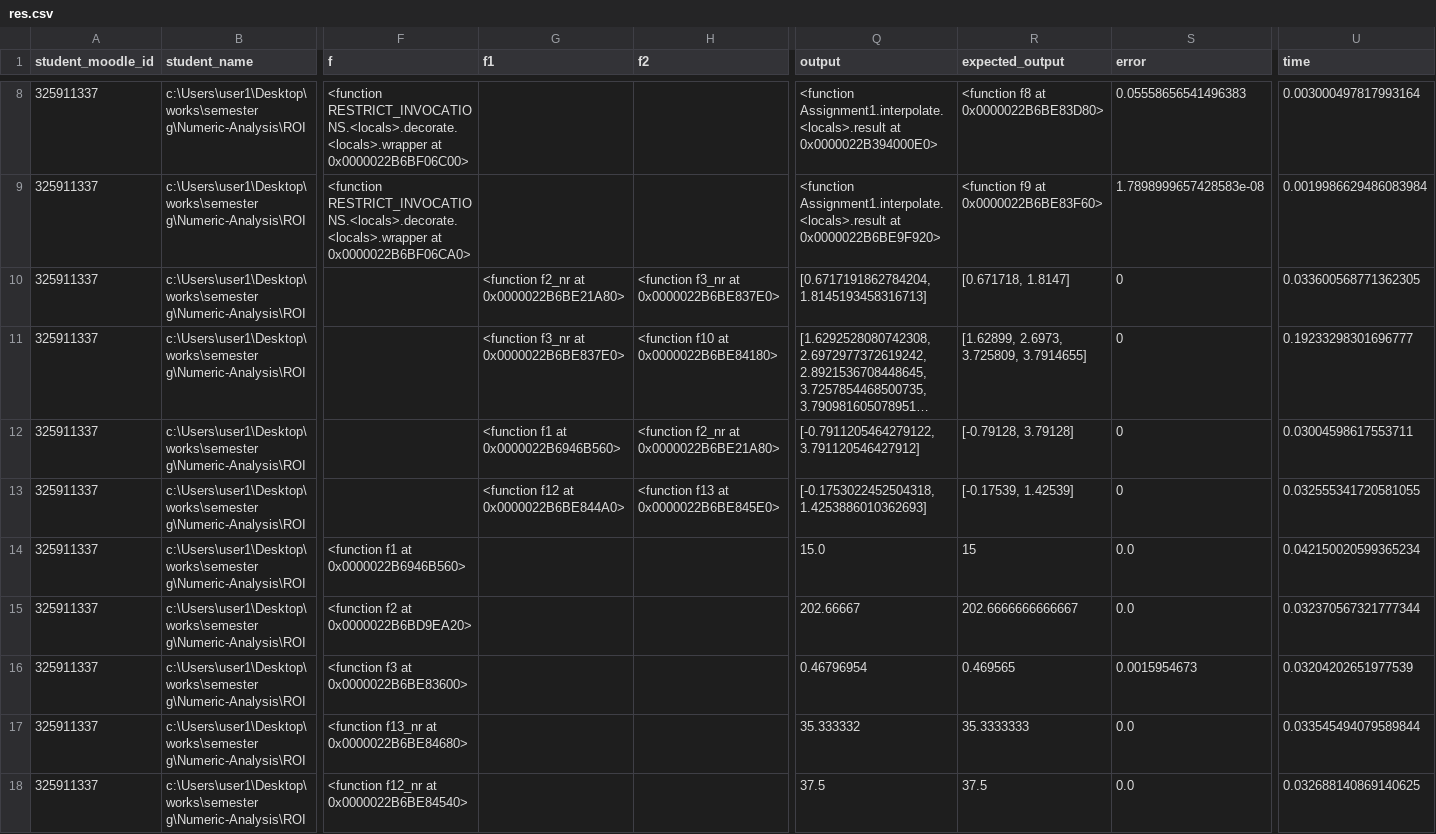
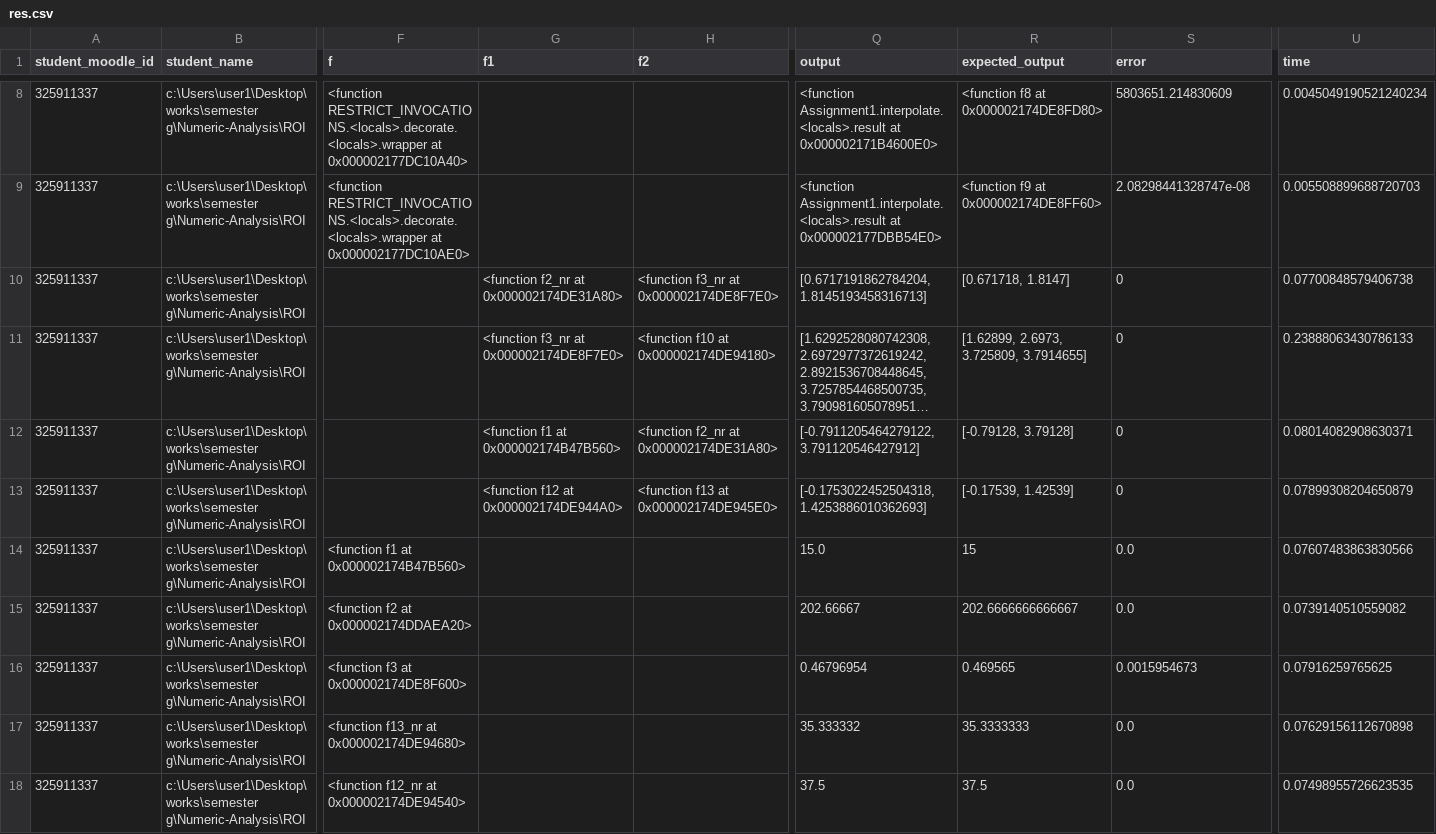
Before and after one commit to roioha3/Numeric-Analysis, a CSV file: ROI_325911337/res.csv, drawn as a sheet; only a part is shown, gaps mark what is left out; long unchanged cells end in …; the diff covers the shown part only; the diff names each change by its address in the sheet, - before the commit and + after, or states it on an @@ line.

```diff
--- a/ROI_325911337/res.csv
+++ b/ROI_325911337/res.csv
-F8 (f): …RESTRICT_INVOCATIONS.<locals>.decorate.<locals>.wrapper at 0x0000022B6BF06C00>
+F8 (f): …RESTRICT_INVOCATIONS.<locals>.decorate.<locals>.wrapper at 0x000002177DC10A40>
-Q8 (output): …Assignment1.interpolate.<locals>.result at 0x0000022B394000E0>
+Q8 (output): …Assignment1.interpolate.<locals>.result at 0x000002171B4600E0>
-R8 (expected_output): <function f8 at 0x0000022B6BE83D80>
+R8 (expected_output): <function f8 at 0x000002174DE8FD80>
-S8 (error): 0.05558656541496383
+S8 (error): 5803651.214830609
-U8 (time): 0.003000497817993164
+U8 (time): 0.0045049190521240234
-F9 (f): …RESTRICT_INVOCATIONS.<locals>.decorate.<locals>.wrapper at 0x0000022B6BF06CA0>
+F9 (f): …RESTRICT_INVOCATIONS.<locals>.decorate.<locals>.wrapper at 0x000002177DC10AE0>
-Q9 (output): …Assignment1.interpolate.<locals>.result at 0x0000022B6BE9F920>
+Q9 (output): …Assignment1.interpolate.<locals>.result at 0x000002177DBB54E0>
-R9 (expected_output): <function f9 at 0x0000022B6BE83F60>
+R9 (expected_output): <function f9 at 0x000002174DE8FF60>
-S9 (error): 1.7898999657428583e-08
+S9 (error): 2.08298441328747e-08
-U9 (time): 0.0019986629486083984
+U9 (time): 0.005508899688720703
-G10 (f1): <function f2_nr at 0x0000022B6BE21A80>
+G10 (f1): <function f2_nr at 0x000002174DE31A80>
-H10 (f2): <function f3_nr at 0x0000022B6BE837E0>
+H10 (f2): <function f3_nr at 0x000002174DE8F7E0>
-U10 (time): 0.033600568771362305
+U10 (time): 0.07700848579406738
-G11 (f1): <function f3_nr at 0x0000022B6BE837E0>
+G11 (f1): <function f3_nr at 0x000002174DE8F7E0>
-H11 (f2): <function f10 at 0x0000022B6BE84180>
+H11 (f2): <function f10 at 0x000002174DE94180>
-U11 (time): 0.19233298301696777
+U11 (time): 0.23888063430786133
-G12 (f1): <function f1 at 0x0000022B6946B560>
+G12 (f1): <function f1 at 0x000002174B47B560>
-H12 (f2): <function f2_nr at 0x0000022B6BE21A80>
+H12 (f2): <function f2_nr at 0x000002174DE31A80>
-U12 (time): 0.03004598617553711
+U12 (time): 0.08014082908630371
-G13 (f1): <function f12 at 0x0000022B6BE844A0>
+G13 (f1): <function f12 at 0x000002174DE944A0>
-H13 (f2): <function f13 at 0x0000022B6BE845E0>
+H13 (f2): <function f13 at 0x000002174DE945E0>
-U13 (time): 0.032555341720581055
+U13 (time): 0.07899308204650879
-F14 (f): <function f1 at 0x0000022B6946B560>
+F14 (f): <function f1 at 0x000002174B47B560>
-U14 (time): 0.042150020599365234
+U14 (time): 0.07607483863830566
-F15 (f): <function f2 at 0x0000022B6BD9EA20>
+F15 (f): <function f2 at 0x000002174DDAEA20>
-U15 (time): 0.032370567321777344
+U15 (time): 0.0739140510559082
-F16 (f): <function f3 at 0x0000022B6BE83600>
+F16 (f): <function f3 at 0x000002174DE8F600>
-U16 (time): 0.03204202651977539
+U16 (time): 0.07916259765625
-F17 (f): <function f13_nr at 0x0000022B6BE84680>
+F17 (f): <function f13_nr at 0x000002174DE94680>
-U17 (time): 0.033545494079589844
+U17 (time): 0.07629156112670898
-F18 (f): <function f12_nr at 0x0000022B6BE84540>
+F18 (f): <function f12_nr at 0x000002174DE94540>
-U18 (time): 0.032688140869140625
+U18 (time): 0.07498955726623535
```
Also changed, not shown: 116 edited cells elsewhere in this file, 5 other files.
